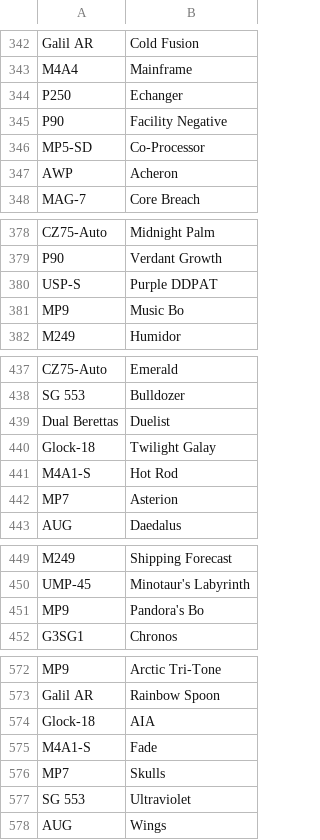
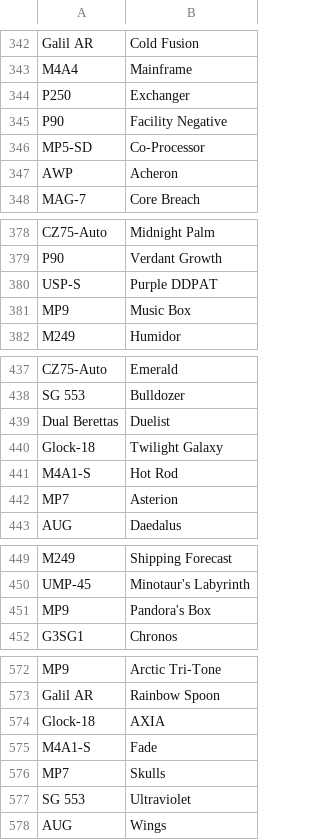
Before and after one commit to GalaxDr/bdmskins-app, a CSV file: weapons_skins.csv, drawn as a sheet; only a part is shown, gaps mark what is left out; the diff covers the shown part only.

```diff
--- a/weapons_skins.csv
+++ b/weapons_skins.csv
@@ -343,3 +343,3 @@ Galil AR,Cold Fusion
 M4A4,Mainframe
-P250,Echanger
+P250,Exchanger
 P90,Facility Negative
@@ -380,3 +380,3 @@ P90,Verdant Growth
 USP-S,Purple DDPAT
-MP9,Music Bo
+MP9,Music Box
 M249,Humidor
@@ -439,3 +439,3 @@ SG 553,Bulldozer
 Dual Berettas,Duelist
-Glock-18,Twilight Galay
+Glock-18,Twilight Galaxy
 M4A1-S,Hot Rod
@@ -450,3 +450,3 @@ M249,Shipping Forecast
 UMP-45,Minotaur's Labyrinth
-MP9,Pandora's Bo
+MP9,Pandora's Box
 G3SG1,Chronos
@@ -573,3 +573,3 @@ MP9,Arctic Tri-Tone
 Galil AR,Rainbow Spoon
-Glock-18,AIA
+Glock-18,AXIA
 M4A1-S,Fade
```
Also changed, not shown: 34 edited cells elsewhere in this file, 9 other files.
